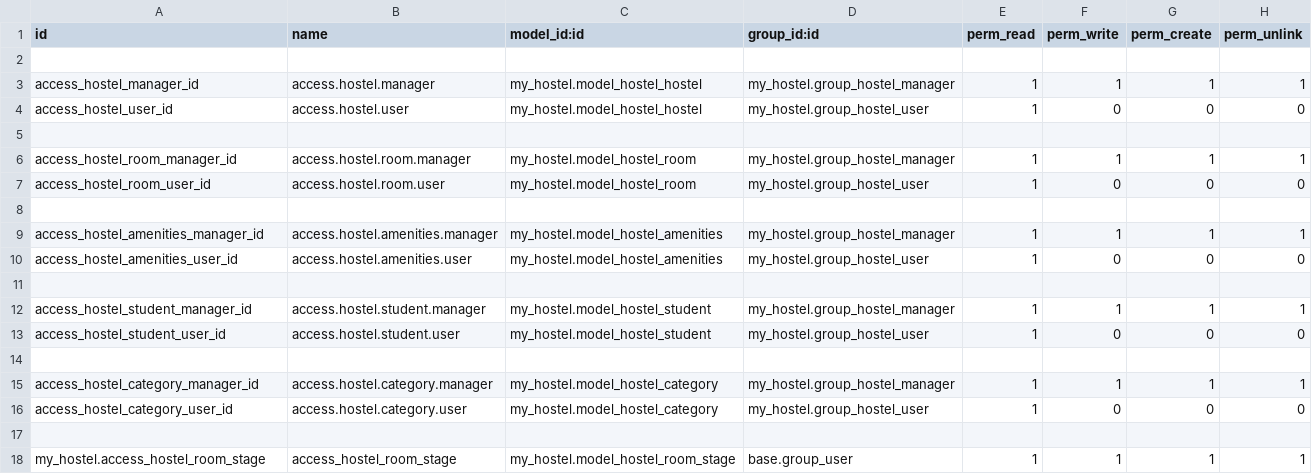
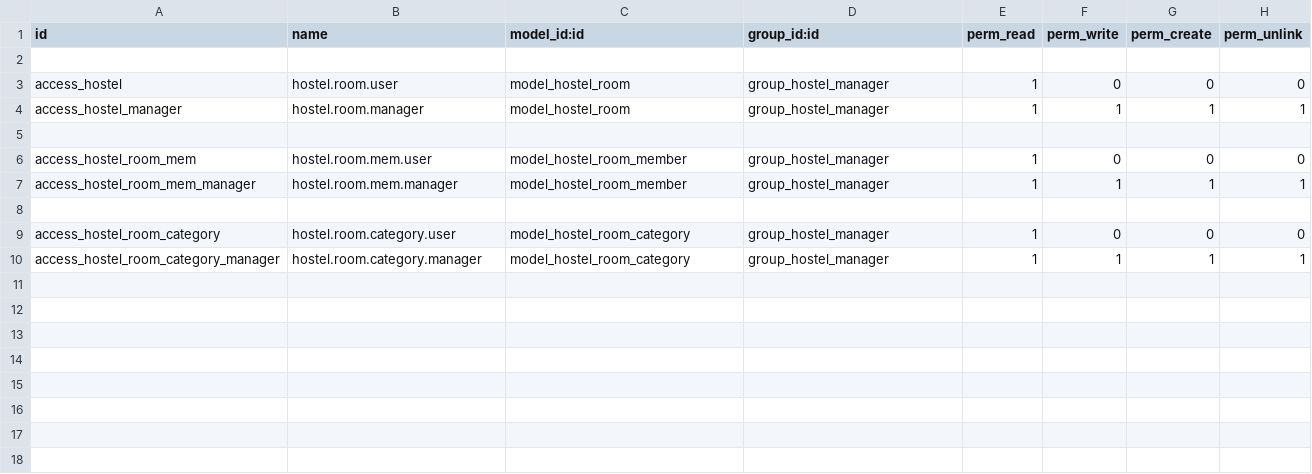
Before and after one commit to FredAntB/capacitacion-odoo-frederick, a CSV file: local-addons/my_hostel/security/ir.model.access.csv, drawn as a sheet.

```diff
--- a/local-addons/my_hostel/security/ir.model.access.csv
+++ b/local-addons/my_hostel/security/ir.model.access.csv
@@ -2,17 +2,9 @@ id,name,model_id:id,group_id:id,perm_read,perm_write,perm_create,perm_unlink
 
-access_hostel_manager_id,access.hostel.manager,my_hostel.model_hostel_hostel,my_hostel.group_hostel_manager,1,1,1,1
-access_hostel_user_id,access.hostel.user,my_hostel.model_hostel_hostel,my_hostel.group_hostel_user,1,0,0,0
+access_hostel,hostel.room.user,model_hostel_room,group_hostel_manager,1,0,0,0
+access_hostel_manager,hostel.room.manager,model_hostel_room,group_hostel_manager,1,1,1,1
 
-access_hostel_room_manager_id,access.hostel.room.manager,my_hostel.model_hostel_room,my_hostel.group_hostel_manager,1,1,1,1
-access_hostel_room_user_id,access.hostel.room.user,my_hostel.model_hostel_room,my_hostel.group_hostel_user,1,0,0,0
+access_hostel_room_mem,hostel.room.mem.user,model_hostel_room_member,group_hostel_manager,1,0,0,0
+access_hostel_room_mem_manager,hostel.room.mem.manager,model_hostel_room_member,group_hostel_manager,1,1,1,1
 
-access_hostel_amenities_manager_id,access.hostel.amenities.manager,my_hostel.model_hostel_amenities,my_hostel.group_hostel_manager,1,1,1,1
-access_hostel_amenities_user_id,access.hostel.amenities.user,my_hostel.model_hostel_amenities,my_hostel.group_hostel_user,1,0,0,0
-
-access_hostel_student_manager_id,access.hostel.student.manager,my_hostel.model_hostel_student,my_hostel.group_hostel_manager,1,1,1,1
-access_hostel_student_user_id,access.hostel.student.user,my_hostel.model_hostel_student,my_hostel.group_hostel_user,1,0,0,0
-
-access_hostel_category_manager_id,access.hostel.category.manager,my_hostel.model_hostel_category,my_hostel.group_hostel_manager,1,1,1,1
-access_hostel_category_user_id,access.hostel.category.user,my_hostel.model_hostel_category,my_hostel.group_hostel_user,1,0,0,0
-
-my_hostel.access_hostel_room_stage,access_hostel_room_stage,my_hostel.model_hostel_room_stage,base.group_user,1,1,1,1
+access_hostel_room_category,hostel.room.category.user,model_hostel_room_category,group_hostel_manager,1,0,0,0
+access_hostel_room_category_manager,hostel.room.category.manager,model_hostel_room_category,group_hostel_manager,1,1,1,1
```
Also changed, not shown: 13 other files.
